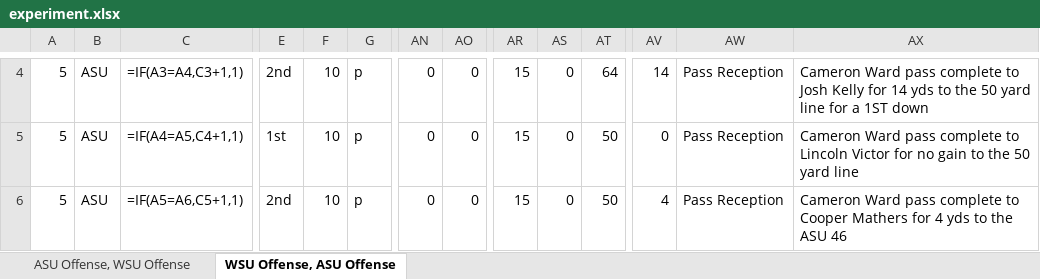
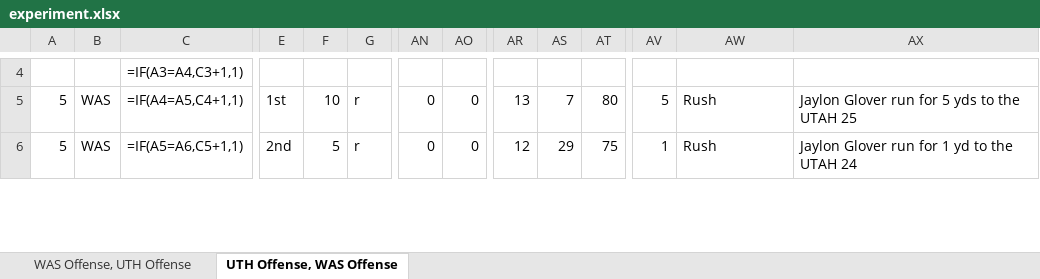
Before and after one commit to tristanh314/cfb_charting, an Excel workbook: experiment.xlsx, sheet UTH Offense, WAS Offense, drawn as a sheet; only a part is shown, gaps mark what is left out; values as stored, in another font and other column widths than the file's, no borders; formulas without a stored value are shown as written; the diff covers the shown part only; the diff names each change by its address in the sheet, - before the commit and + after, or states it on an @@ line.

```diff
--- a/experiment.xlsx (sheet UTH Offense, WAS Offense)
+++ b/experiment.xlsx (sheet UTH Offense, WAS Offense)
-sheet tab: ASU Offense, WSU Offense
+sheet tab: WAS Offense, UTH Offense
-sheet tab: WSU Offense, ASU Offense
+sheet tab: UTH Offense, WAS Offense
-A4: 5
+A4: (empty)
-B4: ASU
+B4: (empty)
-E4: 2nd
+E4: (empty)
-F4: 10
+F4: (empty)
-G4: p
+G4: (empty)
-AN4: 0
+AN4: (empty)
-AO4: 0
+AO4: (empty)
-AR4: 15
+AR4: (empty)
-AS4: 0
+AS4: (empty)
-AT4: 64
+AT4: (empty)
-AV4: 14
+AV4: (empty)
-AW4: Pass Reception
+AW4: (empty)
-AX4: Cameron Ward pass complete to Josh Kelly for 14 yds to the 50 yard line for a 1ST down
+AX4: (empty)
-B5:B6: ASU
+B5:B6: WAS
-G5:G6: p
+G5:G6: r
-AR5: 15
+AR5: 13
-AS5: 0
+AS5: 7
-AT5: 50
+AT5: 80
-AV5: 0
+AV5: 5
-AW5:AW6: Pass Reception
+AW5:AW6: Rush
-AX5: Cameron Ward pass complete to Lincoln Victor for no gain to the 50 yard line
+AX5: Jaylon Glover run for 5 yds to the UTAH 25
-F6: 10
+F6: 5
-AR6: 15
+AR6: 12
-AS6: 0
+AS6: 29
-AT6: 50
+AT6: 75
-AV6: 4
+AV6: 1
-AX6: Cameron Ward pass complete to Cooper Mathers for 4 yds to the ASU 46
+AX6: Jaylon Glover run for 1 yd to the UTAH 24
```
Also changed, not shown: 944 edited cells elsewhere in this sheet, sheet WAS Offense, UTH Offense, atq_charting_template.xlsx, 1 other file.
